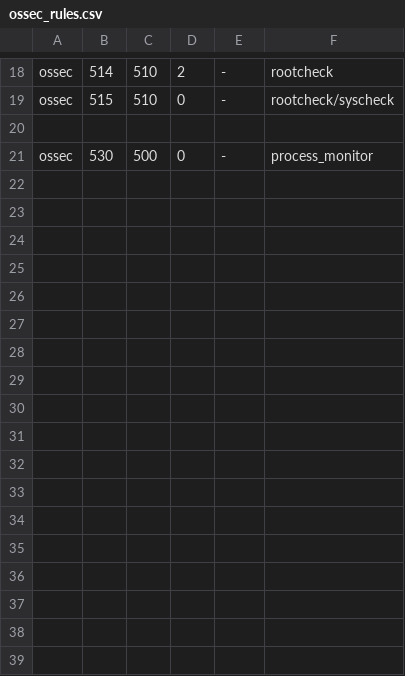
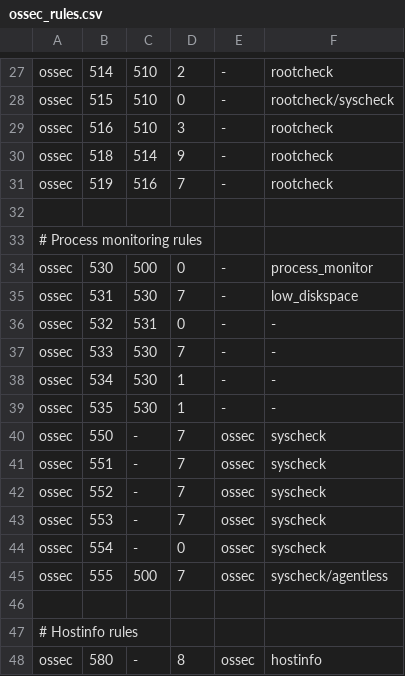
Before and after one commit to classcat/cc-prism-hids, a CSV file: rmaps/ossec_rules.csv, drawn as a sheet; only a part is shown, gaps mark what is left out; the diff covers the shown part only; the diff names each change by its address in the sheet, - before the commit and + after, or states it on an @@ line.

Commit message:
ossec_rules.csv fixed

```diff
--- a/rmaps/ossec_rules.csv
+++ b/rmaps/ossec_rules.csv
+row 29: ossec | 516 | 510 | 3 | - | rootcheck
+row 30: ossec | 518 | 514 | 9 | - | rootcheck
+row 31: ossec | 519 | 516 | 7 | - | rootcheck
+row 33: # Process monitoring rules
+row 35: ossec | 531 | 530 | 7 | - | low_diskspace
+row 36: ossec | 532 | 531 | 0 | - | -
+row 37: ossec | 533 | 530 | 7 | - | -
+row 38: ossec | 534 | 530 | 1 | - | -
+row 39: ossec | 535 | 530 | 1 | - | -
+row 40: ossec | 550 | - | 7 | ossec | syscheck
+row 41: ossec | 551 | - | 7 | ossec | syscheck
+row 42: ossec | 552 | - | 7 | ossec | syscheck
+row 43: ossec | 553 | - | 7 | ossec | syscheck
+row 44: ossec | 554 | - | 0 | ossec | syscheck
+row 45: ossec | 555 | 500 | 7 | ossec | syscheck/agentless
+row 46: (empty)
+row 47: # Hostinfo rules
+row 48: ossec | 580 | - | 8 | ossec | hostinfo
```
Also changed, not shown: 31 added rows and 1 edited cell elsewhere in this file.
